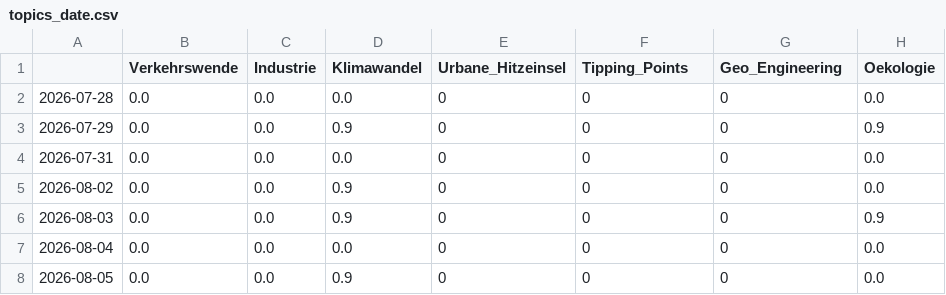
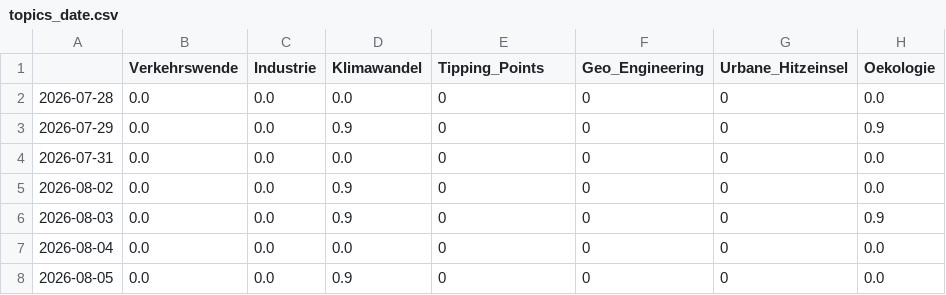
Before and after one commit to claba-news/climateIsComing, a CSV file: csv/topics_date.csv, drawn as a sheet; only a part is shown; the diff names each change by its address in the sheet, - before the commit and + after, or states it on an @@ line.

```diff
--- a/csv/topics_date.csv
+++ b/csv/topics_date.csv
-E1: Urbane_Hitzeinsel
+E1: Tipping_Points
-F1: Tipping_Points
+F1: Geo_Engineering
-G1: Geo_Engineering
+G1: Urbane_Hitzeinsel
```
Also changed, not shown: 4 other files.
